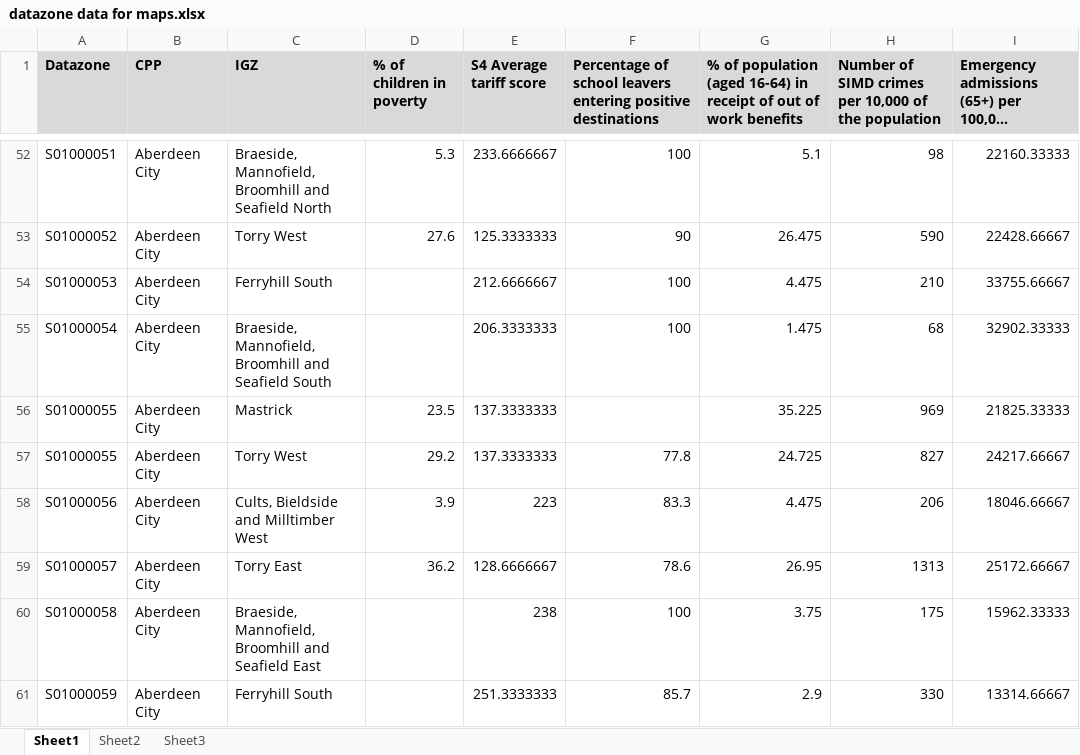
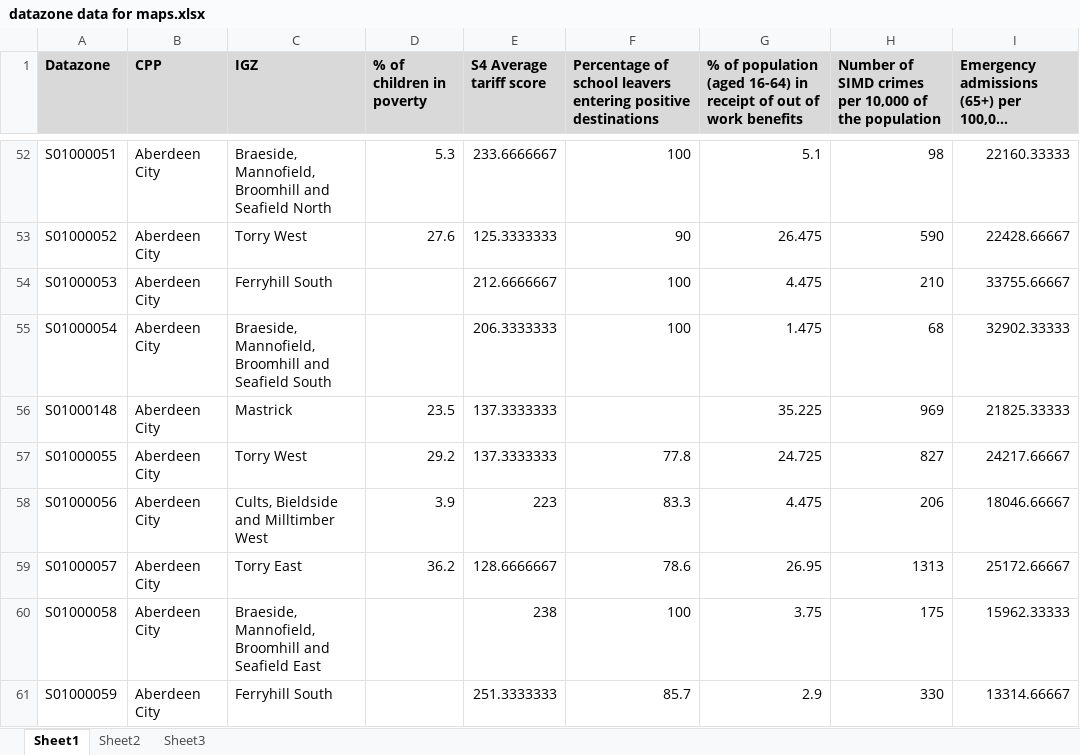
Before and after one commit to NMCassidy/CMaps, an Excel workbook: datazone data for maps.xlsx, sheet Sheet1, drawn as a sheet; only a part is shown, gaps mark what is left out; long unchanged cells end in …; values as stored, in another font and other column widths than the file's, no borders; the diff names each change by its address in the sheet, - before the commit and + after, or states it on an @@ line.

Commit message:
Fixed the dataset, changed headings

```diff
--- a/datazone data for maps.xlsx (sheet Sheet1)
+++ b/datazone data for maps.xlsx (sheet Sheet1)
-A56 (Datazone): S01000055
+A56 (Datazone): S01000148
```
Also changed, not shown: 3 other files.
